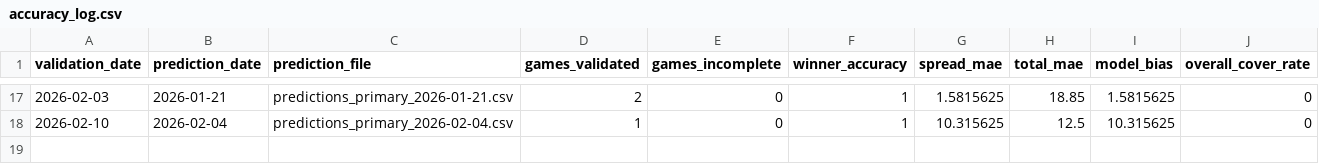
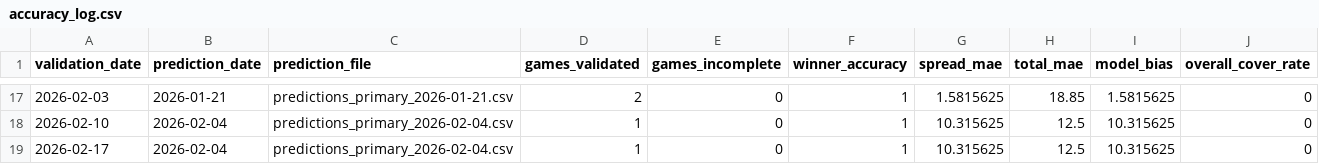
Before and after one commit to chiefwhitebeard/nflmodel2, a CSV file: data/validation/accuracy_log.csv, drawn as a sheet; only a part is shown, gaps mark what is left out.

```diff
--- a/data/validation/accuracy_log.csv
+++ b/data/validation/accuracy_log.csv
@@ -18 +18,2 @@
 "2026-02-10","2026-02-04","predictions_primary_2026-02-04.csv",1,0,1,10.315625,12.5,10.315625,0
+"2026-02-17","2026-02-04","predictions_primary_2026-02-04.csv",1,0,1,10.315625,12.5,10.315625,0
```
Also changed, not shown: 2 other files.
